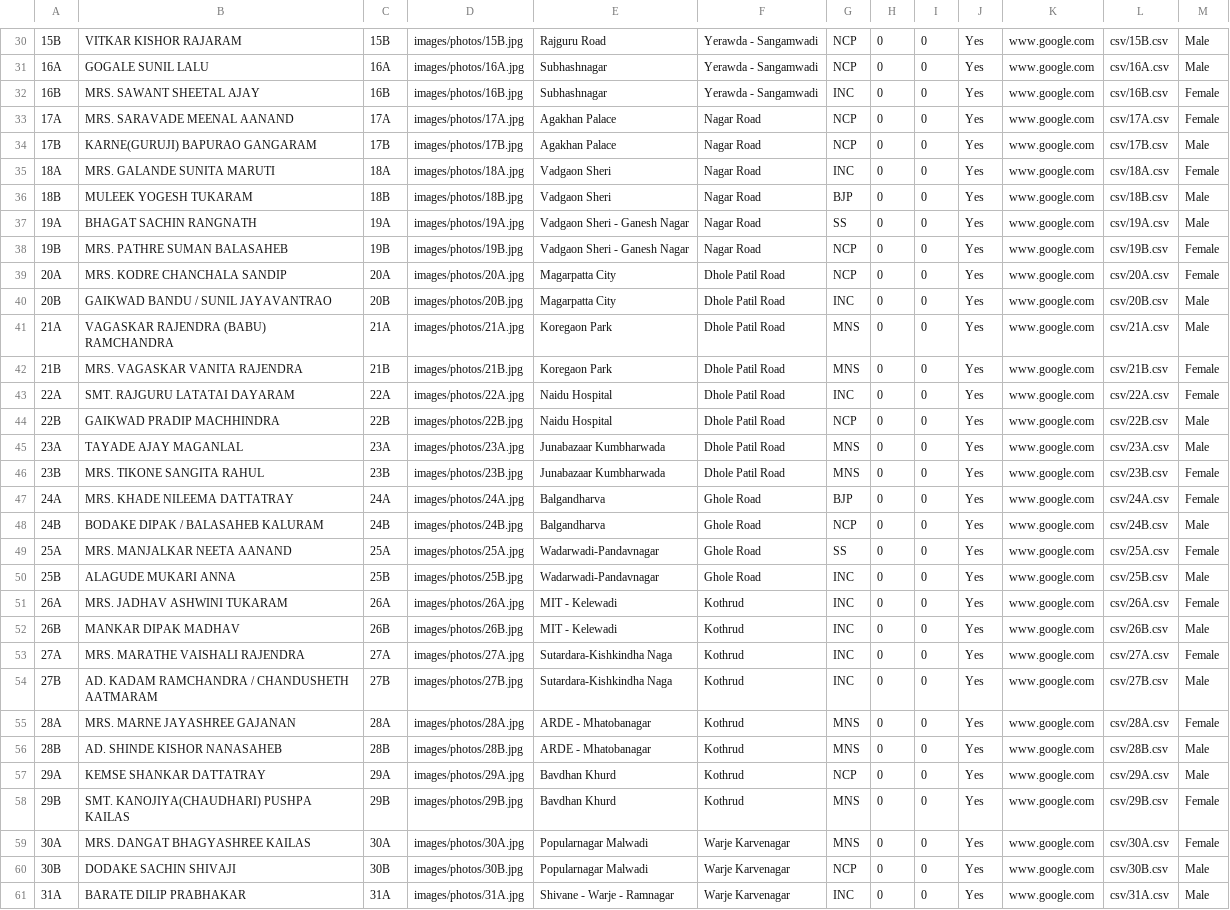
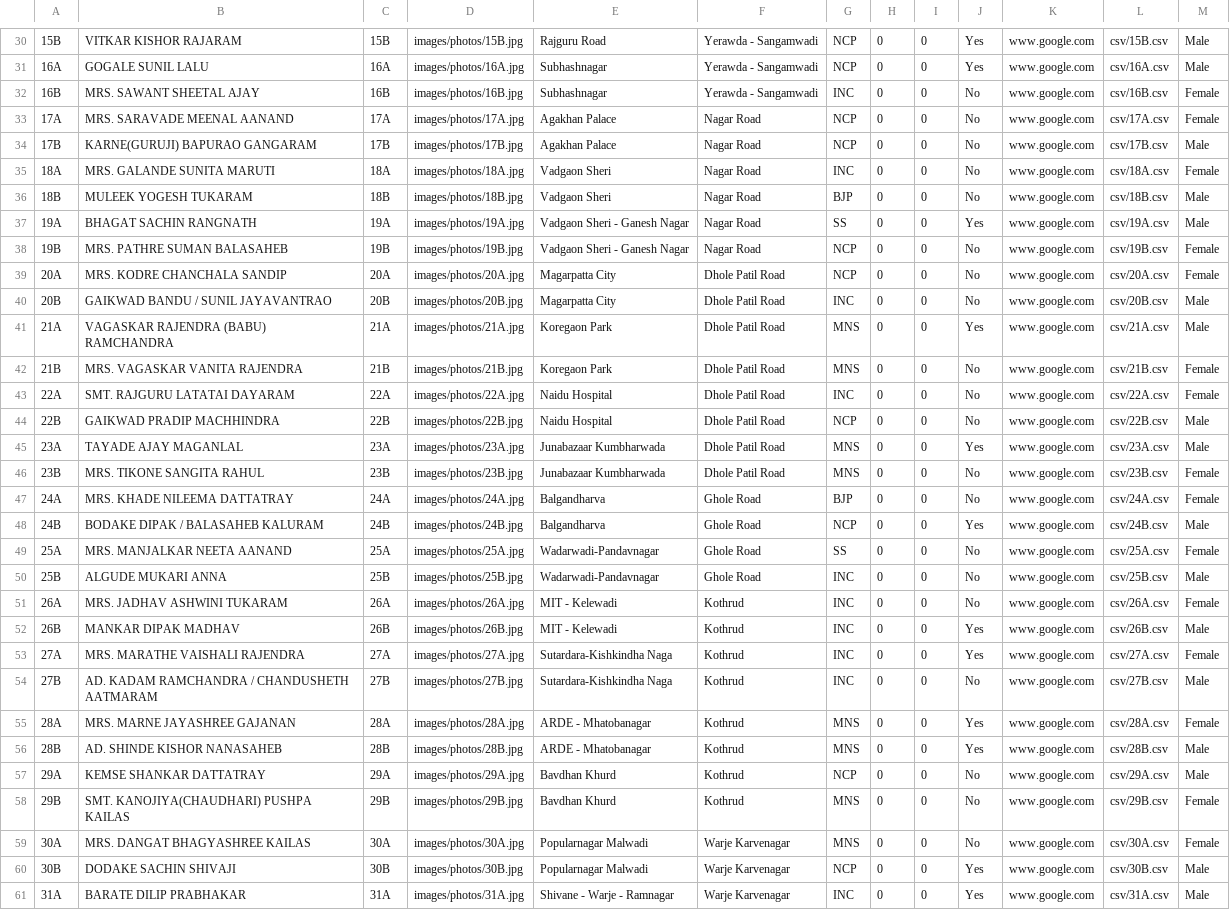
Before and after one commit to devadigayatish/nagarsevak_report_card, a CSV file: information/NAGARSEVAK info.csv, drawn as a sheet; only a part is shown, gaps mark what is left out; the diff covers the shown part only; the diff names each change by its address in the sheet, - before the commit and + after, or states it on an @@ line.

```diff
--- a/information/NAGARSEVAK info.csv
+++ b/information/NAGARSEVAK info.csv
-J32:J36: Yes
+J32:J36: No
-J38:J40: Yes
+J38:J40: No
-J42:J44: Yes
+J42:J44: No
-J46:J47: Yes
+J46:J47: No
-J49:J51: Yes
+J49:J51: No
-B50: ALAGUDE MUKARI ANNA
+B50: ALGUDE MUKARI ANNA
-J54: Yes
+J54: No
-J57:J59: Yes
+J57:J59: No
```
Also changed, not shown: 71 edited cells elsewhere in this file, 2 other files.
